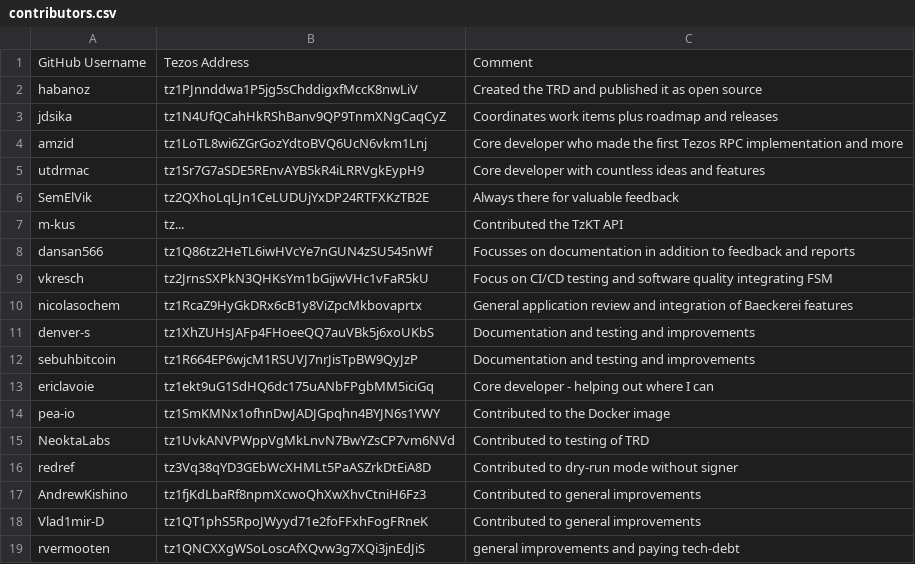
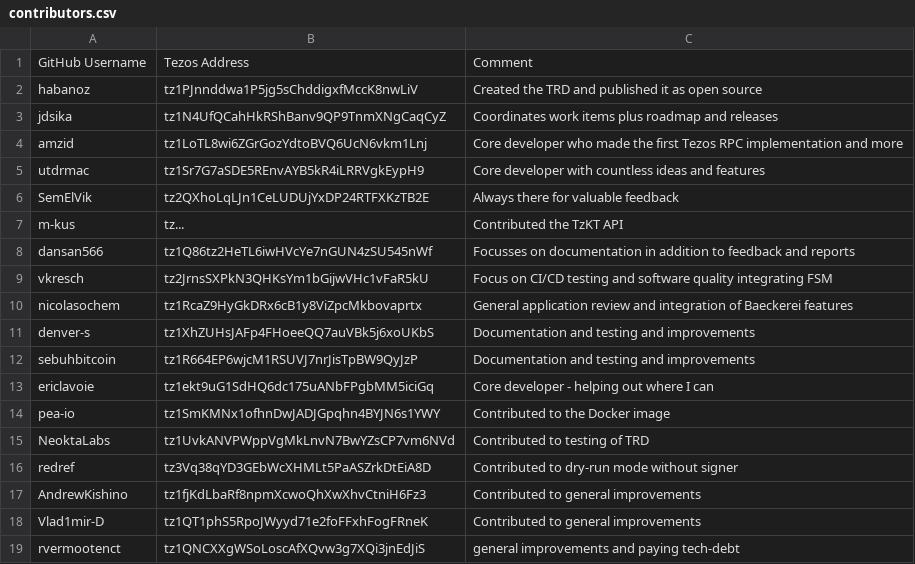
Before and after one commit to tezos-reward-distributor-organization/tezos-reward-distributor, a CSV file: contributors.csv, drawn as a sheet.

Commit message:
docs: use github username for contributers

```diff
--- a/contributors.csv
+++ b/contributors.csv
@@ -18,2 +18,2 @@ AndrewKishino, tz1fjKdLbaRf8npmXcwoQhXwXhvCtniH6Fz3, Contributed to general impr
 Vlad1mir-D, tz1QT1phS5RpoJWyyd71e2foFFxhFogFRneK, Contributed to general improvements
-rvermooten, tz1QNCXXgWSoLoscAfXQvw3g7XQi3jnEdJiS, general improvements and paying tech-debt
+rvermootenct, tz1QNCXXgWSoLoscAfXQvw3g7XQi3jnEdJiS, general improvements and paying tech-debt
```
